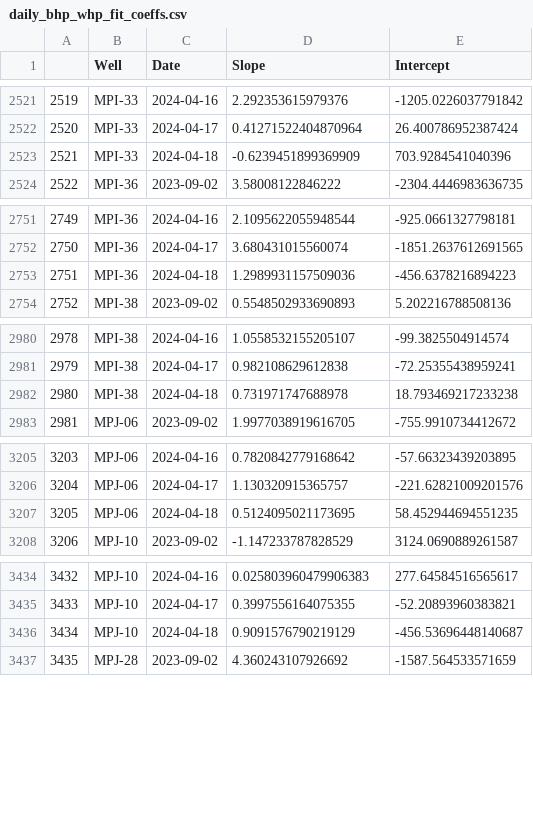
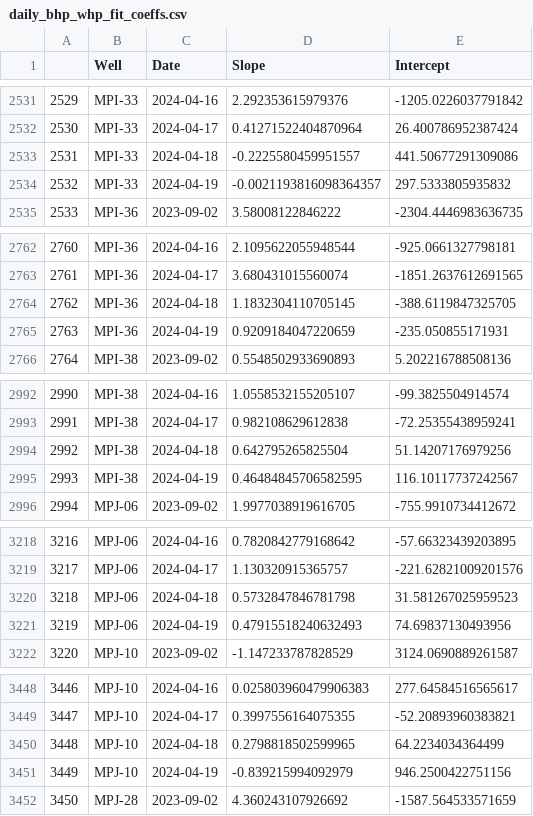
Before and after one commit to scottpessetto/header_pressure_impact, a CSV file: results/daily_bhp_whp_fit_coeffs.csv, drawn as a sheet; only a part is shown, gaps mark what is left out; addresses are those after the commit; the diff covers the shown part only; the diff names each change by its address in the sheet, - before the commit and + after, or states it on an @@ line.

```diff
--- a/results/daily_bhp_whp_fit_coeffs.csv
+++ b/results/daily_bhp_whp_fit_coeffs.csv
@@ column A renumbered between rows 231 and 3912 @@
-D2533 (Slope): -0.6239451899369909
+D2533 (Slope): -0.2225580459951557
-E2533 (Intercept): 703.9284541040396
+E2533 (Intercept): 441.50677291309086
+row 2534: 2532 | MPI-33 | 2024-04-19 | -0.0021193816098364357 | 297.5333805935832
-D2764 (Slope): 1.2989931157509036
+D2764 (Slope): 1.1832304110705145
-E2764 (Intercept): -456.6378216894223
+E2764 (Intercept): -388.6119847325705
+row 2765: 2763 | MPI-36 | 2024-04-19 | 0.9209184047220659 | -235.050855171931
-D2994 (Slope): 0.731971747688978
+D2994 (Slope): 0.642795265825504
-E2994 (Intercept): 18.793469217233238
+E2994 (Intercept): 51.14207176979256
+row 2995: 2993 | MPI-38 | 2024-04-19 | 0.46484845706582595 | 116.10117737242567
-D3220 (Slope): 0.5124095021173695
+D3220 (Slope): 0.5732847846781798
-E3220 (Intercept): 58.452944694551235
+E3220 (Intercept): 31.581267025959523
+row 3221: 3219 | MPJ-06 | 2024-04-19 | 0.47915518240632493 | 74.69837130493956
-D3450 (Slope): 0.9091576790219129
+D3450 (Slope): 0.2798818502599965
-E3450 (Intercept): -456.53696448140687
+E3450 (Intercept): 64.2234034364499
+row 3451: 3449 | MPJ-10 | 2024-04-19 | -0.839215994092979 | 946.2500422751156
```
Also changed, not shown: 12 added rows and 24 edited cells elsewhere in this file, results/processed_coeffs.csv, 3 other files.
